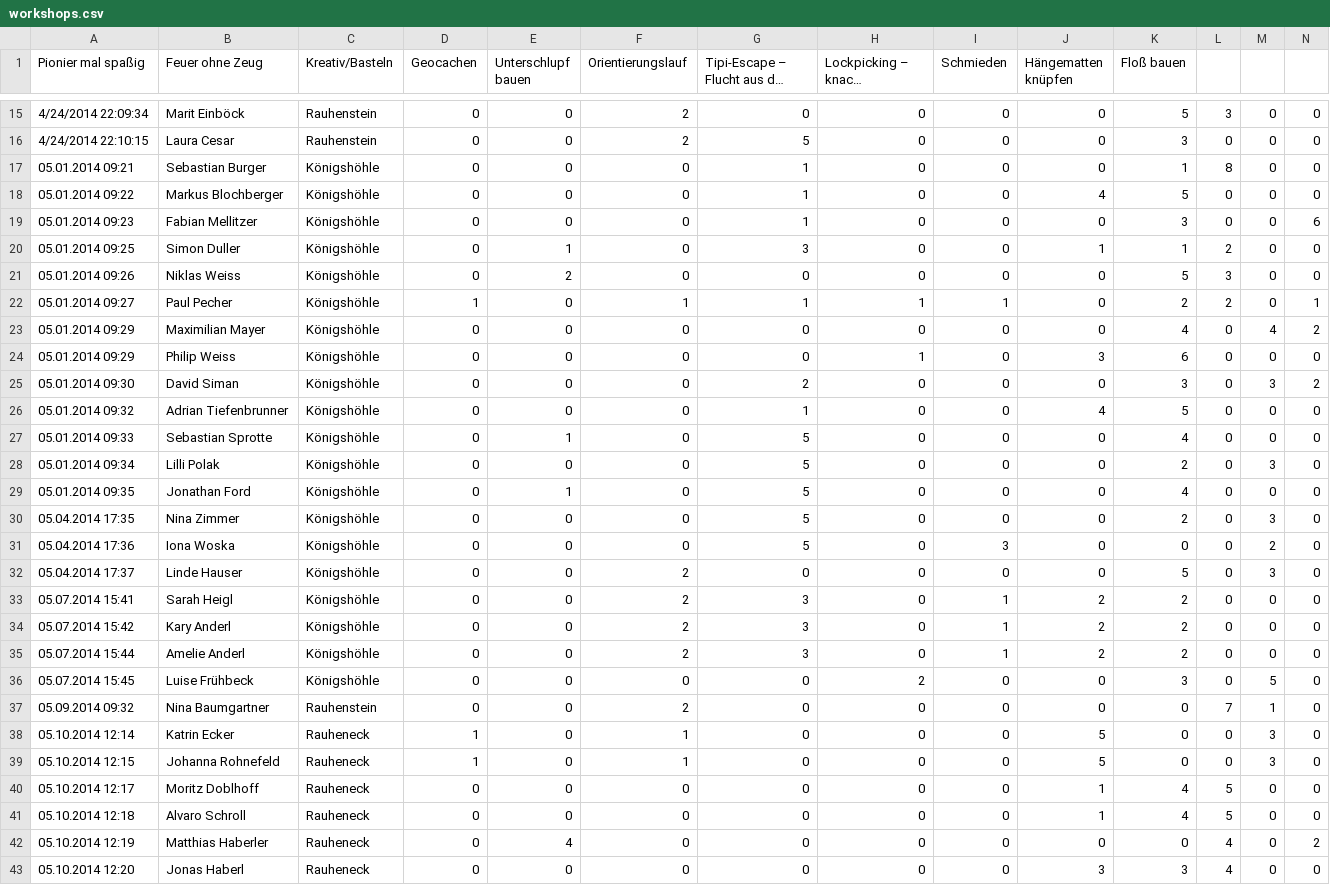
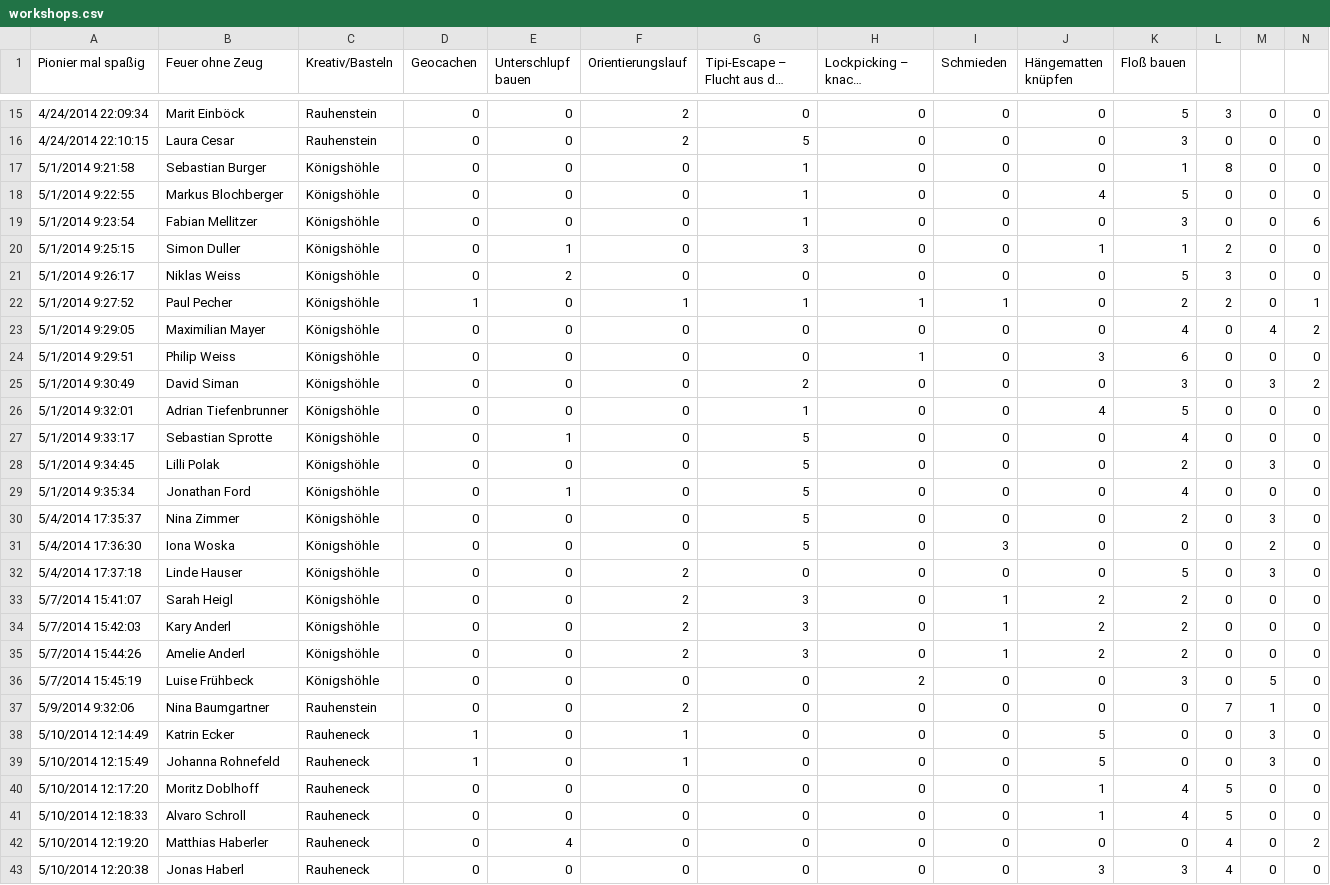
Before and after one commit to theShmoo/Workshop-Division, a CSV file: files/workshops.csv, drawn as a sheet; only a part is shown, gaps mark what is left out; long unchanged cells end in …; the diff covers the shown part only; the diff names each change by its address in the sheet, - before the commit and + after, or states it on an @@ line.

```diff
--- a/files/workshops.csv
+++ b/files/workshops.csv
-A17 (Pionier mal spaßig): 05.01.2014 09:21
+A17 (Pionier mal spaßig): 5/1/2014 9:21:58
-A18 (Pionier mal spaßig): 05.01.2014 09:22
+A18 (Pionier mal spaßig): 5/1/2014 9:22:55
-A19 (Pionier mal spaßig): 05.01.2014 09:23
+A19 (Pionier mal spaßig): 5/1/2014 9:23:54
-A20 (Pionier mal spaßig): 05.01.2014 09:25
+A20 (Pionier mal spaßig): 5/1/2014 9:25:15
-A21 (Pionier mal spaßig): 05.01.2014 09:26
+A21 (Pionier mal spaßig): 5/1/2014 9:26:17
-A22 (Pionier mal spaßig): 05.01.2014 09:27
+A22 (Pionier mal spaßig): 5/1/2014 9:27:52
-A23 (Pionier mal spaßig): 05.01.2014 09:29
+A23 (Pionier mal spaßig): 5/1/2014 9:29:05
-A24 (Pionier mal spaßig): 05.01.2014 09:29
+A24 (Pionier mal spaßig): 5/1/2014 9:29:51
-A25 (Pionier mal spaßig): 05.01.2014 09:30
+A25 (Pionier mal spaßig): 5/1/2014 9:30:49
-A26 (Pionier mal spaßig): 05.01.2014 09:32
+A26 (Pionier mal spaßig): 5/1/2014 9:32:01
-A27 (Pionier mal spaßig): 05.01.2014 09:33
+A27 (Pionier mal spaßig): 5/1/2014 9:33:17
-A28 (Pionier mal spaßig): 05.01.2014 09:34
+A28 (Pionier mal spaßig): 5/1/2014 9:34:45
-A29 (Pionier mal spaßig): 05.01.2014 09:35
+A29 (Pionier mal spaßig): 5/1/2014 9:35:34
-A30 (Pionier mal spaßig): 05.04.2014 17:35
+A30 (Pionier mal spaßig): 5/4/2014 17:35:37
-A31 (Pionier mal spaßig): 05.04.2014 17:36
+A31 (Pionier mal spaßig): 5/4/2014 17:36:30
-A32 (Pionier mal spaßig): 05.04.2014 17:37
+A32 (Pionier mal spaßig): 5/4/2014 17:37:18
-A33 (Pionier mal spaßig): 05.07.2014 15:41
+A33 (Pionier mal spaßig): 5/7/2014 15:41:07
-A34 (Pionier mal spaßig): 05.07.2014 15:42
+A34 (Pionier mal spaßig): 5/7/2014 15:42:03
-A35 (Pionier mal spaßig): 05.07.2014 15:44
+A35 (Pionier mal spaßig): 5/7/2014 15:44:26
-A36 (Pionier mal spaßig): 05.07.2014 15:45
+A36 (Pionier mal spaßig): 5/7/2014 15:45:19
-A37 (Pionier mal spaßig): 05.09.2014 09:32
+A37 (Pionier mal spaßig): 5/9/2014 9:32:06
-A38 (Pionier mal spaßig): 05.10.2014 12:14
+A38 (Pionier mal spaßig): 5/10/2014 12:14:49
-A39 (Pionier mal spaßig): 05.10.2014 12:15
+A39 (Pionier mal spaßig): 5/10/2014 12:15:49
-A40 (Pionier mal spaßig): 05.10.2014 12:17
+A40 (Pionier mal spaßig): 5/10/2014 12:17:20
-A41 (Pionier mal spaßig): 05.10.2014 12:18
+A41 (Pionier mal spaßig): 5/10/2014 12:18:33
-A42 (Pionier mal spaßig): 05.10.2014 12:19
+A42 (Pionier mal spaßig): 5/10/2014 12:19:20
-A43 (Pionier mal spaßig): 05.10.2014 12:20
+A43 (Pionier mal spaßig): 5/10/2014 12:20:38
```
Also changed, not shown: 9 added rows and 11 edited cells elsewhere in this file, 10 other files.
